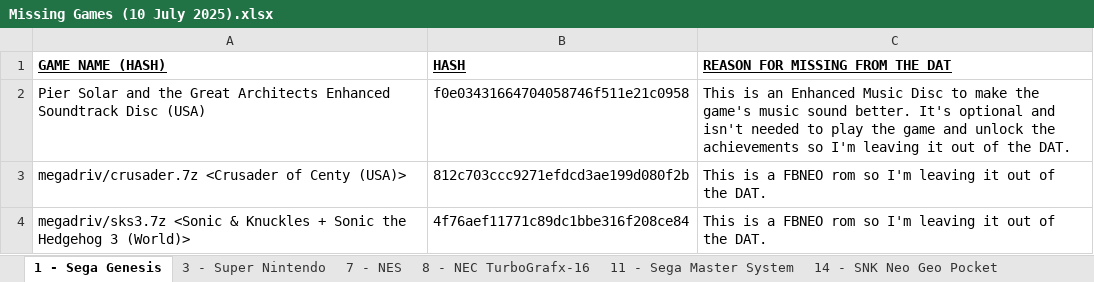
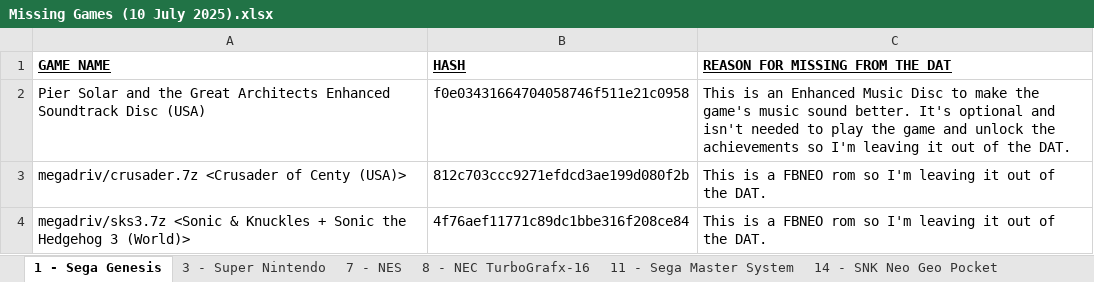
Before and after one commit to UltraGodAzgorath/Unofficial-RA-DATs, an Excel workbook: Docs/Missing Games (10 July 2025).xlsx, sheet 1 - Sega Genesis, drawn as a sheet; values as stored, in another font and other column widths than the file's, no borders; the diff names each change by its address in the sheet, - before the commit and + after, or states it on an @@ line.

```diff
--- a/Docs/Missing Games (10 July 2025).xlsx (sheet 1 - Sega Genesis)
+++ b/Docs/Missing Games (10 July 2025).xlsx (sheet 1 - Sega Genesis)
-A1: GAME NAME (HASH)
+A1: GAME NAME
```
Also changed, not shown: 2 other files.
